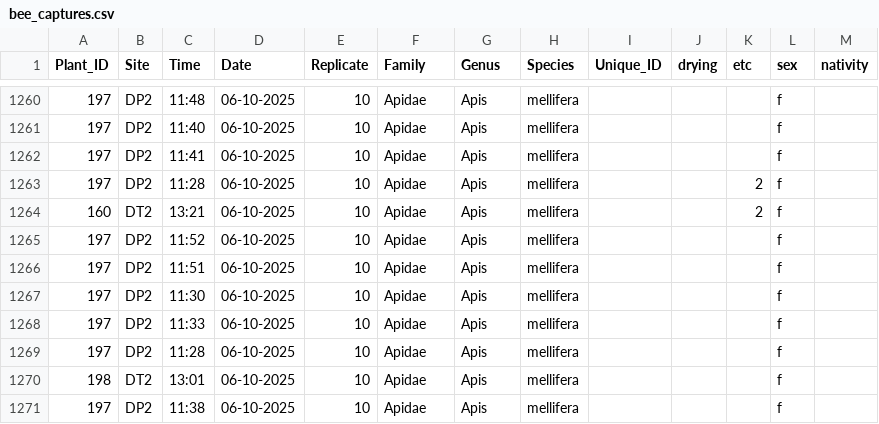
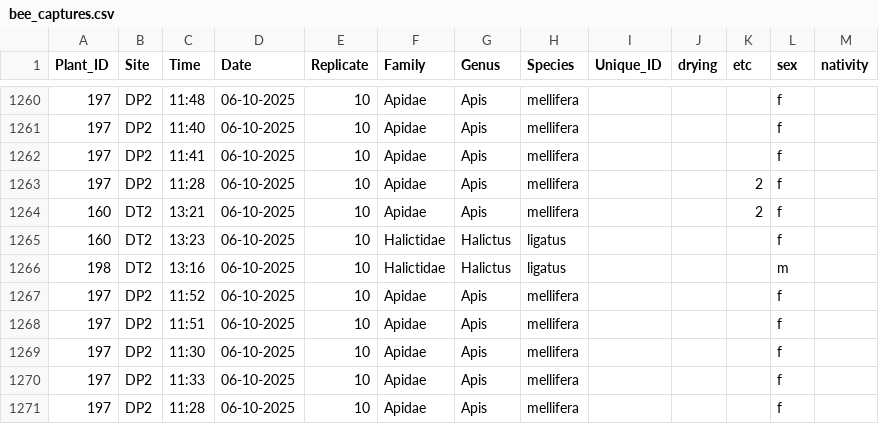
Before and after one commit to Audrey-netizen/turbpe, a CSV file: spreadsheets/bee_captures.csv, drawn as a sheet; only a part is shown, gaps mark what is left out; the shorter side is filled out with more unchanged rows; the diff names each change by its address in the sheet, - before the commit and + after, or states it on an @@ line.

Commit message:
+2 Halictus ligatus (wow in October?)

```diff
--- a/spreadsheets/bee_captures.csv
+++ b/spreadsheets/bee_captures.csv
+row 1265: 160 | DT2 | 13:23 | 06-10-2025 | 10 | Halictidae | Halictus | ligatus |  |  |  | f
+row 1266: 198 | DT2 | 13:16 | 06-10-2025 | 10 | Halictidae | Halictus | ligatus |  |  |  | m
```
